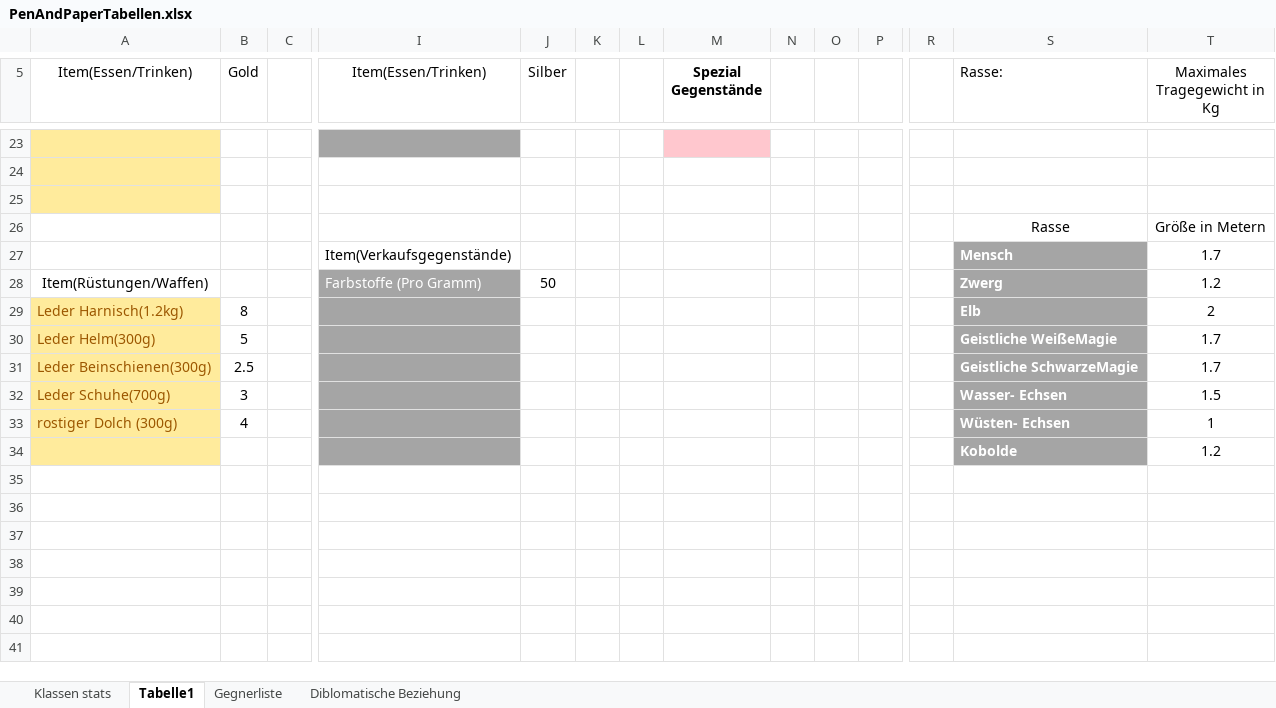
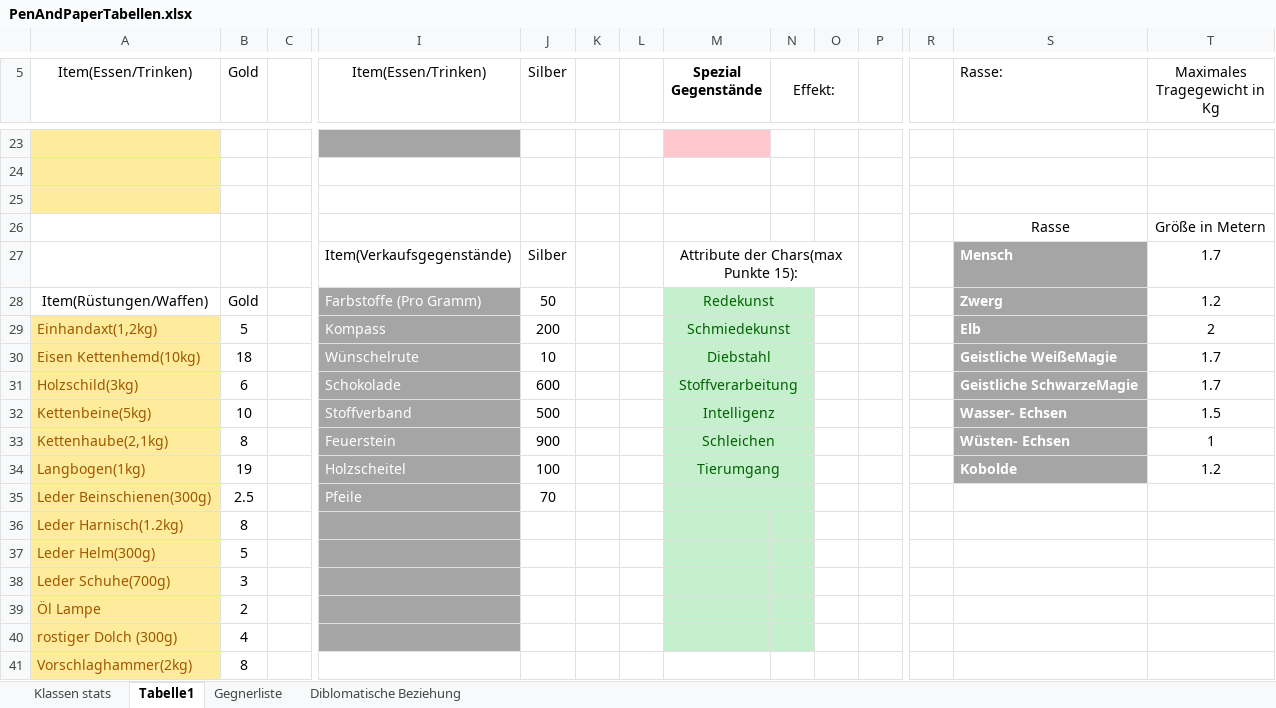
Before and after one commit to HungerInSovietUnion/PenAndPaper_Midgard, an Excel workbook: PenAndPaperTabellen.xlsx, sheet Tabelle1, drawn as a sheet; only a part is shown, gaps mark what is left out; values as stored, in another font and other column widths than the file's, no borders; 2 other sheets too large or unreadable and not compared; removed rows and columns are numbered as before the commit, all else as after; rows hold the shown columns only; the diff covers the shown part only; the diff names each change by its address in the sheet, - before the commit and + after, or states it on an @@ line.

Commit message:
Add files via upload

```diff
--- a/PenAndPaperTabellen.xlsx (sheet Tabelle1)
+++ b/PenAndPaperTabellen.xlsx (sheet Tabelle1)
-N5: (empty)
+N5: Effekt:
+N5:O5 merged
-J27 (Silber): (empty)
+J27 (Silber): Silber
-M27 (Spezial Gegenstände): (empty)
+M27 (Spezial Gegenstände): Attribute der Chars(max Punkte 15):
+M27:O27 merged
-B28 (Gold): (empty)
+B28 (Gold): Gold
-M28 (Spezial Gegenstände): (empty)
+M28 (Spezial Gegenstände): Redekunst
-M28:N28 fill: none
+M28:N28 fill: #C6EFCE
+M28:N28 merged
+row 29: Einhandaxt(1,2kg) | 5 |  | Kompass | 200 |  |  | Schmiedekunst |  |  |  |  | Elb | 2
+row 30: Eisen Kettenhemd(10kg) | 18 |  | Wünschelrute | 10 |  |  | Diebstahl |  |  |  |  | Geistliche WeißeMagie | 1.7
+row 31: Holzschild(3kg) | 6 |  | Schokolade | 600 |  |  | Stoffverarbeitung |  |  |  |  | Geistliche SchwarzeMagie | 1.7
+row 32: Kettenbeine(5kg) | 10 |  | Stoffverband | 500 |  |  | Intelligenz |  |  |  |  | Wasser- Echsen | 1.5
+row 33: Kettenhaube(2,1kg) | 8 |  | Feuerstein | 900 |  |  | Schleichen |  |  |  |  | Wüsten- Echsen | 1
+row 34: Langbogen(1kg) | 19 |  | Holzscheitel | 100 |  |  | Tierumgang |  |  |  |  | Kobolde | 1.2
+row 35: Leder Beinschienen(300g) | 2.5 |  | Pfeile | 70
-M36:N37 fill: none
+M36:N37 fill: #C6EFCE
-S36 (Rasse:): Elb
+S36 (Rasse:): (empty)
-S36:S37 fill: #A5A5A5
+S36:S37 fill: none
-T36 (Maximales Tragegewicht in Kg): 2
+T36 (Maximales Tragegewicht in Kg): (empty)
-S37 (Rasse:): Geistliche WeißeMagie
+S37 (Rasse:): (empty)
-T37 (Maximales Tragegewicht in Kg): 1.7
+T37 (Maximales Tragegewicht in Kg): (empty)
-row 31: Leder Beinschienen(300g) | 2.5 |  |  |  |  |  |  |  |  |  |  | Geistliche SchwarzeMagie | 1.7
-M38:N38 fill: none
+M38:N38 fill: #C6EFCE
-S38 (Rasse:): Wasser- Echsen
+S38 (Rasse:): (empty)
-S38 fill: #A5A5A5
+S38 fill: none
-T38 (Maximales Tragegewicht in Kg): 1.5
+T38 (Maximales Tragegewicht in Kg): (empty)
+row 39: Öl Lampe | 2
-M40:N40 fill: none
+M40:N40 fill: #C6EFCE
-S40 (Rasse:): Wüsten- Echsen
+S40 (Rasse:): (empty)
-S40 fill: #A5A5A5
+S40 fill: none
-T40 (Maximales Tragegewicht in Kg): 1
+T40 (Maximales Tragegewicht in Kg): (empty)
-row 34:  |  |  |  |  |  |  |  |  |  |  |  | Kobolde | 1.2
+row 41: Vorschlaghammer(2kg) | 8
```
Also changed, not shown: 2 added rows, 17 edited cells and merged cells elsewhere in this sheet.
